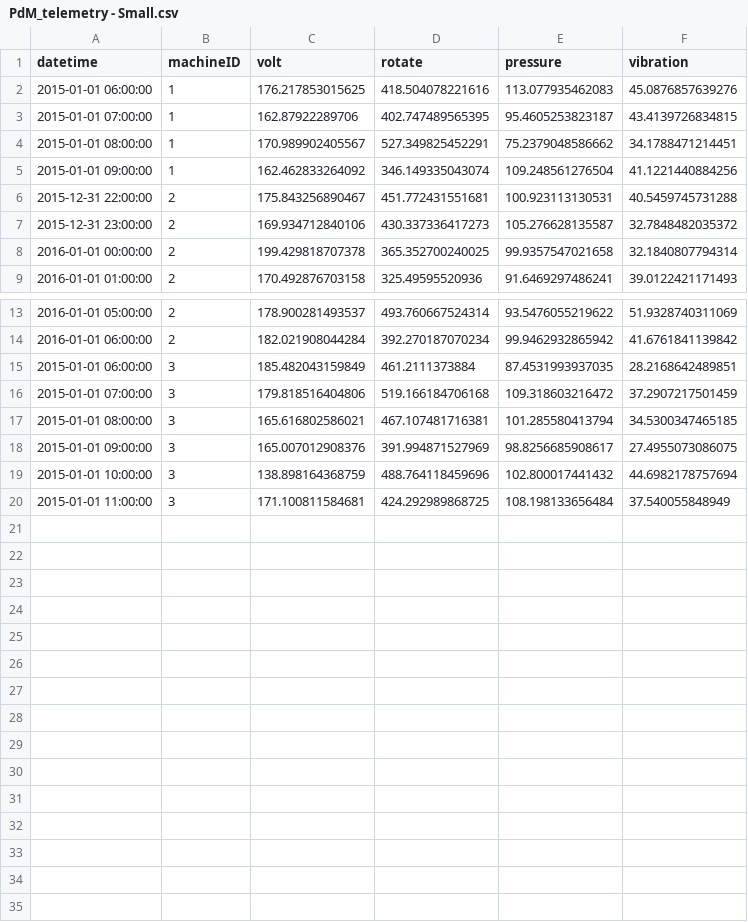
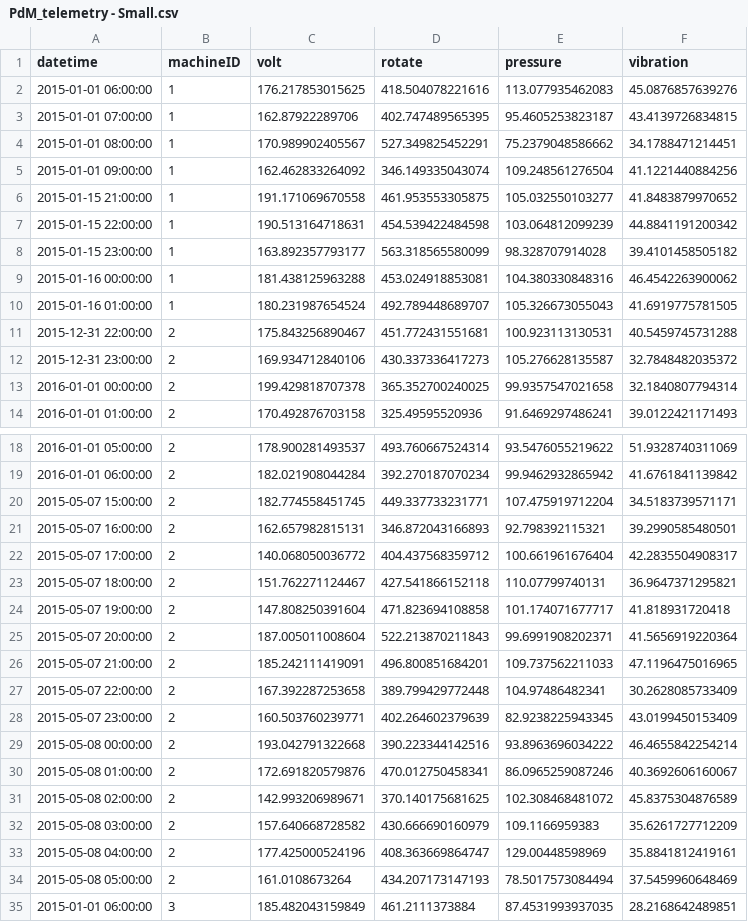
Before and after one commit to andreiciobanu/Predictive_Maintenance_using_Machine-Learning_Microsoft_Casestudy, a CSV file: data/PdM_telemetry - Small.csv, drawn as a sheet; only a part is shown, gaps mark what is left out; the shorter side is filled out with more unchanged rows; the diff covers the shown part only; the diff names each change by its address in the sheet, - before the commit and + after, or states it on an @@ line.

```diff
--- a/data/PdM_telemetry - Small.csv
+++ b/data/PdM_telemetry - Small.csv
+row 6: 2015-01-15 21:00:00 | 1 | 191.171069670558 | 461.953553305875 | 105.032550103277 | 41.8483879970652
+row 7: 2015-01-15 22:00:00 | 1 | 190.513164718631 | 454.539422484598 | 103.064812099239 | 44.8841191200342
+row 8: 2015-01-15 23:00:00 | 1 | 163.892357793177 | 563.318565580099 | 98.328707914028 | 39.4101458505182
+row 9: 2015-01-16 00:00:00 | 1 | 181.438125963288 | 453.024918853081 | 104.380330848316 | 46.4542263900062
+row 10: 2015-01-16 01:00:00 | 1 | 180.231987654524 | 492.789448689707 | 105.326673055043 | 41.6919775781505
+row 20: 2015-05-07 15:00:00 | 2 | 182.774558451745 | 449.337733231771 | 107.475919712204 | 34.5183739571171
+row 21: 2015-05-07 16:00:00 | 2 | 162.657982815131 | 346.872043166893 | 92.798392115321 | 39.2990585480501
+row 22: 2015-05-07 17:00:00 | 2 | 140.068050036772 | 404.437568359712 | 100.661961676404 | 42.2835504908317
+row 23: 2015-05-07 18:00:00 | 2 | 151.762271124467 | 427.541866152118 | 110.07799740131 | 36.9647371295821
+row 24: 2015-05-07 19:00:00 | 2 | 147.808250391604 | 471.823694108858 | 101.174071677717 | 41.818931720418
+row 25: 2015-05-07 20:00:00 | 2 | 187.005011008604 | 522.213870211843 | 99.6991908202371 | 41.5656919220364
+row 26: 2015-05-07 21:00:00 | 2 | 185.242111419091 | 496.800851684201 | 109.737562211033 | 47.1196475016965
+row 27: 2015-05-07 22:00:00 | 2 | 167.392287253658 | 389.799429772448 | 104.97486482341 | 30.2628085733409
+row 28: 2015-05-07 23:00:00 | 2 | 160.503760239771 | 402.264602379639 | 82.9238225943345 | 43.0199450153409
+row 29: 2015-05-08 00:00:00 | 2 | 193.042791322668 | 390.223344142516 | 93.8963696034222 | 46.4655842254214
+row 30: 2015-05-08 01:00:00 | 2 | 172.691820579876 | 470.012750458341 | 86.0965259087246 | 40.3692606160067
+row 31: 2015-05-08 02:00:00 | 2 | 142.993206989671 | 370.140175681625 | 102.308468481072 | 45.8375304876589
+row 32: 2015-05-08 03:00:00 | 2 | 157.640668728582 | 430.666690160979 | 109.1166959383 | 35.6261727712209
+row 33: 2015-05-08 04:00:00 | 2 | 177.425000524196 | 408.363669864747 | 129.00448598969 | 35.8841812419161
+row 34: 2015-05-08 05:00:00 | 2 | 161.0108673264 | 434.207173147193 | 78.5017573084494 | 37.5459960648469
```
Also changed, not shown: 11 added rows elsewhere in this file, 3 other files.
